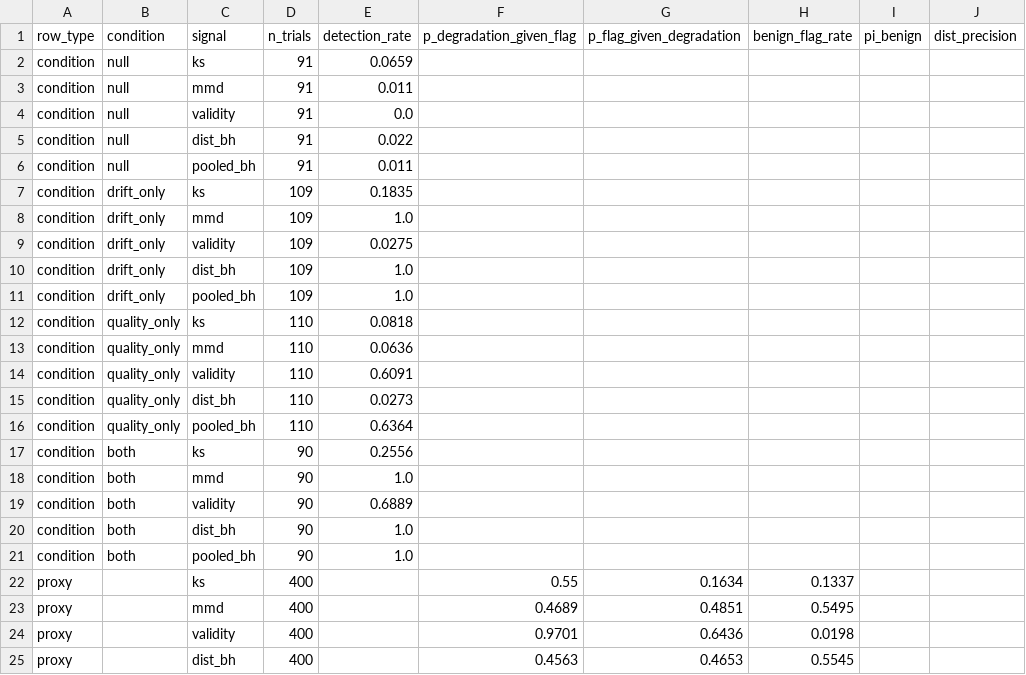
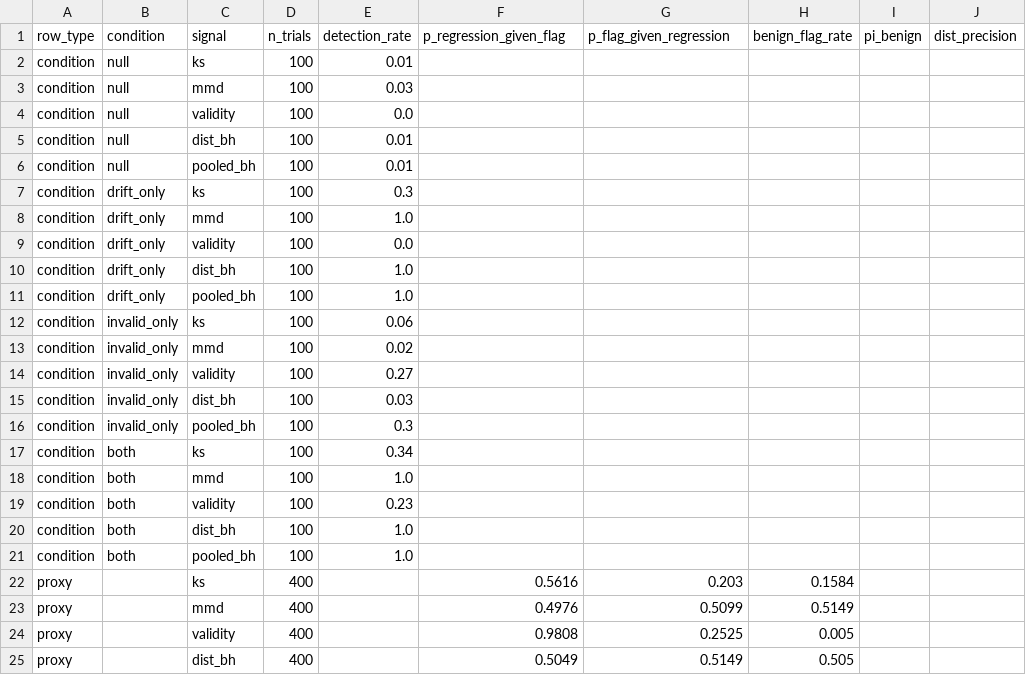
Before and after one commit to chandresh-pandey-ml/llm-drift-monitor, a CSV file: results/reliability_results.csv, drawn as a sheet; only a part is shown; the diff covers the shown part only; the diff names each change by its address in the sheet, - before the commit and + after, or states it on an @@ line.

```diff
--- a/results/reliability_results.csv
+++ b/results/reliability_results.csv
-F1: p_degradation_given_flag
+F1: p_regression_given_flag
-G1: p_flag_given_degradation
+G1: p_flag_given_regression
-D2:D6 (n_trials): 91
+D2:D6 (n_trials): 100
-E2 (detection_rate): 0.0659
+E2 (detection_rate): 0.01
-E3 (detection_rate): 0.011
+E3 (detection_rate): 0.03
-E5 (detection_rate): 0.022
+E5 (detection_rate): 0.01
-E6 (detection_rate): 0.011
+E6 (detection_rate): 0.01
-D7:D11 (n_trials): 109
+D7:D11 (n_trials): 100
-E7 (detection_rate): 0.1835
+E7 (detection_rate): 0.3
-E9 (detection_rate): 0.0275
+E9 (detection_rate): 0.0
-B12:B16 (condition): quality_only
+B12:B16 (condition): invalid_only
-D12:D16 (n_trials): 110
+D12:D16 (n_trials): 100
-E12 (detection_rate): 0.0818
+E12 (detection_rate): 0.06
-E13 (detection_rate): 0.0636
+E13 (detection_rate): 0.02
-E14 (detection_rate): 0.6091
+E14 (detection_rate): 0.27
-E15 (detection_rate): 0.0273
+E15 (detection_rate): 0.03
-E16 (detection_rate): 0.6364
+E16 (detection_rate): 0.3
-D17:D21 (n_trials): 90
+D17:D21 (n_trials): 100
-E17 (detection_rate): 0.2556
+E17 (detection_rate): 0.34
-E19 (detection_rate): 0.6889
+E19 (detection_rate): 0.23
-F22 (p_regression_given_flag): 0.55
+F22 (p_regression_given_flag): 0.5616
-G22 (p_flag_given_regression): 0.1634
+G22 (p_flag_given_regression): 0.203
-H22 (benign_flag_rate): 0.1337
+H22 (benign_flag_rate): 0.1584
-F23 (p_regression_given_flag): 0.4689
+F23 (p_regression_given_flag): 0.4976
-G23 (p_flag_given_regression): 0.4851
+G23 (p_flag_given_regression): 0.5099
-H23 (benign_flag_rate): 0.5495
+H23 (benign_flag_rate): 0.5149
-F24 (p_regression_given_flag): 0.9701
+F24 (p_regression_given_flag): 0.9808
-G24 (p_flag_given_regression): 0.6436
+G24 (p_flag_given_regression): 0.2525
-H24 (benign_flag_rate): 0.0198
+H24 (benign_flag_rate): 0.005
-F25 (p_regression_given_flag): 0.4563
+F25 (p_regression_given_flag): 0.5049
-G25 (p_flag_given_regression): 0.4653
+G25 (p_flag_given_regression): 0.5149
-H25 (benign_flag_rate): 0.5545
+H25 (benign_flag_rate): 0.505
```
Also changed, not shown: 18 edited cells elsewhere in this file, results/delay_alerts.csv, results/delay_detection_delay.csv, 13 other files.
